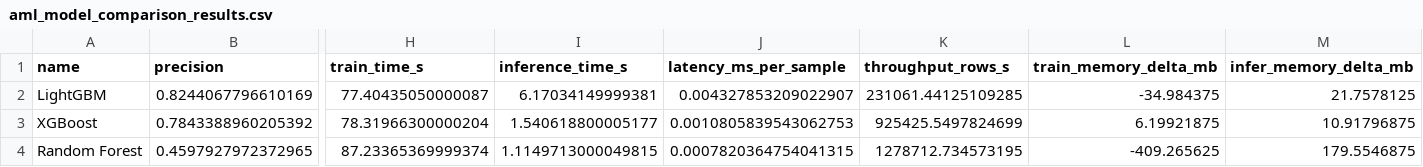
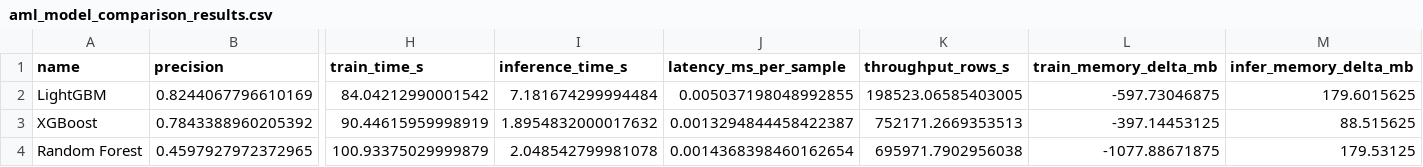
Before and after one commit to nelaekasilvialumbanraja/pencucian_uang_updated--1-, a CSV file: pencucian uang/pencucian uang/aml_model_comparison_results.csv, drawn as a sheet; only a part is shown, gaps mark what is left out; the diff names each change by its address in the sheet, - before the commit and + after, or states it on an @@ line.

Commit message:
Update AML results and SHAP visualizations

```diff
--- a/pencucian uang/pencucian uang/aml_model_comparison_results.csv
+++ b/pencucian uang/pencucian uang/aml_model_comparison_results.csv
-H2 (train_time_s): 77.40435050000087
+H2 (train_time_s): 84.04212990001542
-I2 (inference_time_s): 6.17034149999381
+I2 (inference_time_s): 7.181674299994484
-J2 (latency_ms_per_sample): 0.004327853209022907
+J2 (latency_ms_per_sample): 0.005037198048992855
-K2 (throughput_rows_s): 231061.44125109285
+K2 (throughput_rows_s): 198523.06585403005
-L2 (train_memory_delta_mb): -34.984375
+L2 (train_memory_delta_mb): -597.73046875
-M2 (infer_memory_delta_mb): 21.7578125
+M2 (infer_memory_delta_mb): 179.6015625
-H3 (train_time_s): 78.31966300000204
+H3 (train_time_s): 90.44615959998919
-I3 (inference_time_s): 1.540618800005177
+I3 (inference_time_s): 1.8954832000017632
-J3 (latency_ms_per_sample): 0.0010805839543062753
+J3 (latency_ms_per_sample): 0.0013294844458422387
-K3 (throughput_rows_s): 925425.5497824699
+K3 (throughput_rows_s): 752171.2669353513
-L3 (train_memory_delta_mb): 6.19921875
+L3 (train_memory_delta_mb): -397.14453125
-M3 (infer_memory_delta_mb): 10.91796875
+M3 (infer_memory_delta_mb): 88.515625
-H4 (train_time_s): 87.23365369999374
+H4 (train_time_s): 100.93375029999879
-I4 (inference_time_s): 1.1149713000049815
+I4 (inference_time_s): 2.048542799981078
-J4 (latency_ms_per_sample): 0.0007820364754041315
+J4 (latency_ms_per_sample): 0.0014368398460162654
-K4 (throughput_rows_s): 1278712.734573195
+K4 (throughput_rows_s): 695971.7902956038
-L4 (train_memory_delta_mb): -409.265625
+L4 (train_memory_delta_mb): -1077.88671875
-M4 (infer_memory_delta_mb): 179.5546875
+M4 (infer_memory_delta_mb): 179.53125
```
Also changed, not shown: 17 other files.
